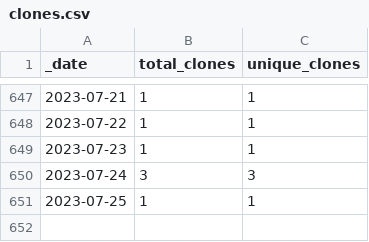
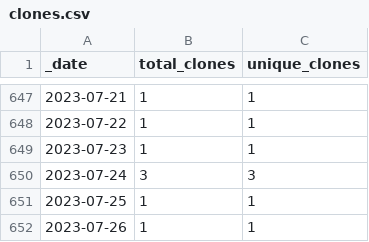
Before and after one commit to ajstamm/gatpkg, a CSV file: traffic/clones.csv, drawn as a sheet; only a part is shown, gaps mark what is left out.

Commit message:
GitHub traffic

```diff
--- a/traffic/clones.csv
+++ b/traffic/clones.csv
@@ -651 +651,2 @@ _date,total_clones,unique_clones
 2023-07-25,1,1
+2023-07-26,1,1
```
Also changed, not shown: 1 other file.
